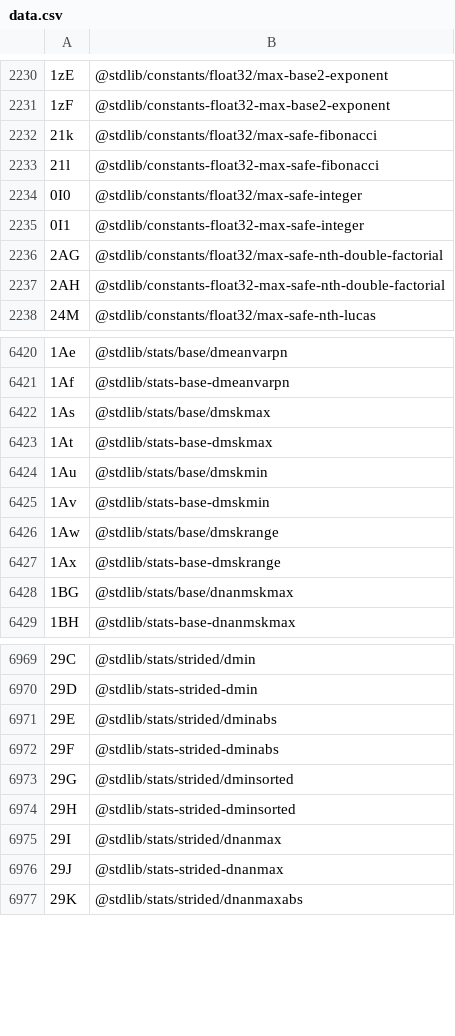
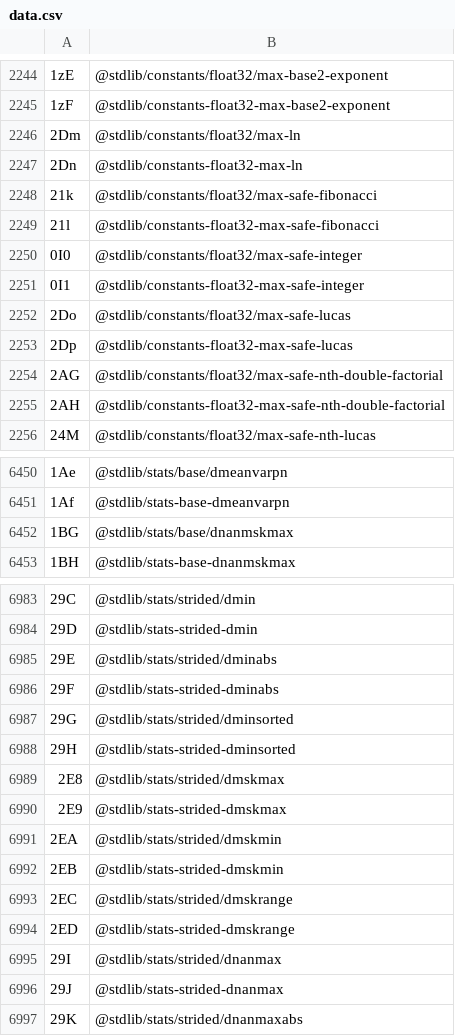
Before and after one commit to stdlib-js/error-tools-id2pkg, a CSV file: data/data.csv, drawn as a sheet; only a part is shown, gaps mark what is left out; removed rows and columns are numbered as before the commit, all else as after; the diff covers the shown part only; the diff names each change by its address in the sheet, - before the commit and + after, or states it on an @@ line.

```diff
--- a/data/data.csv
+++ b/data/data.csv
+row 2246: 2Dm | @stdlib/constants/float32/max-ln
+row 2247: 2Dn | @stdlib/constants-float32-max-ln
+row 2252: 2Do | @stdlib/constants/float32/max-safe-lucas
+row 2253: 2Dp | @stdlib/constants-float32-max-safe-lucas
-row 6422: 1As | @stdlib/stats/base/dmskmax
-row 6423: 1At | @stdlib/stats-base-dmskmax
-row 6424: 1Au | @stdlib/stats/base/dmskmin
-row 6425: 1Av | @stdlib/stats-base-dmskmin
-row 6426: 1Aw | @stdlib/stats/base/dmskrange
-row 6427: 1Ax | @stdlib/stats-base-dmskrange
+row 6989: 2E8 | @stdlib/stats/strided/dmskmax
+row 6990: 2E9 | @stdlib/stats-strided-dmskmax
+row 6991: 2EA | @stdlib/stats/strided/dmskmin
+row 6992: 2EB | @stdlib/stats-strided-dmskmin
+row 6993: 2EC | @stdlib/stats/strided/dmskrange
+row 6994: 2ED | @stdlib/stats-strided-dmskrange
```
Also changed, not shown: 48 added rows and 16 removed rows elsewhere in this file, 5 other files.
